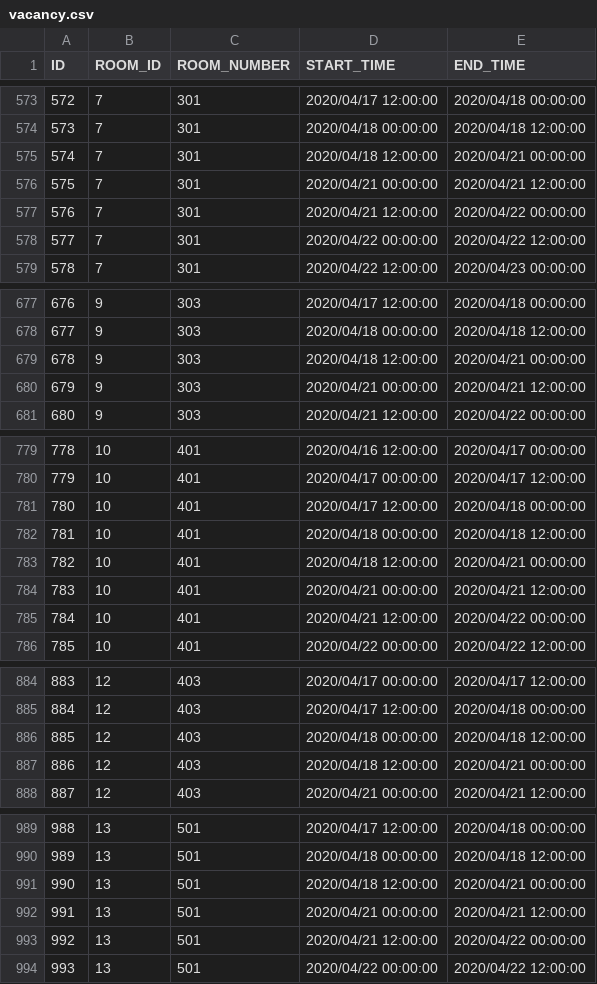
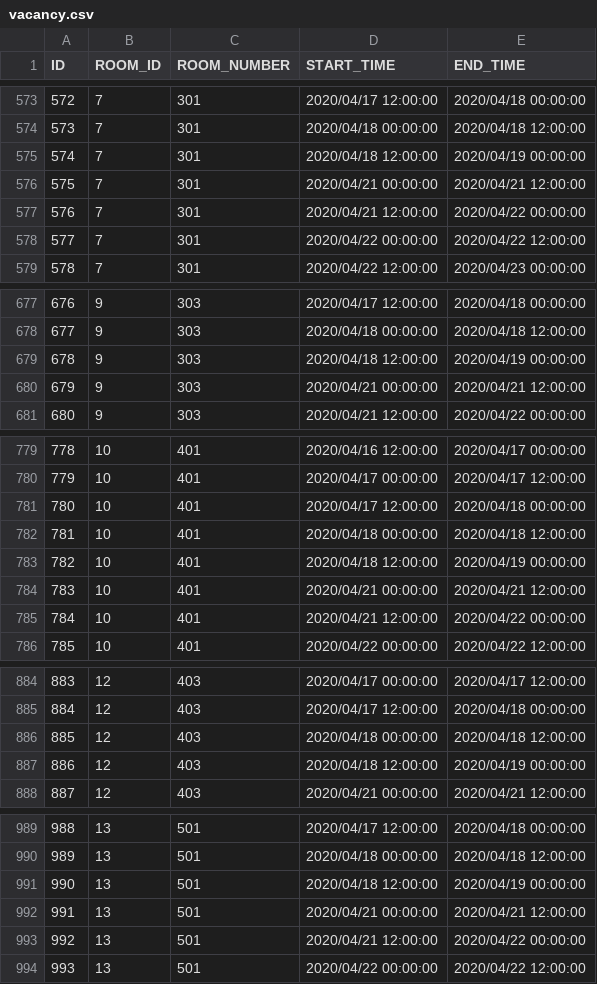
Before and after one commit to version-1/stayella, a CSV file: src/group1/stayella/Data/vacancy.csv, drawn as a sheet; only a part is shown, gaps mark what is left out; the diff covers the shown part only.

```diff
--- a/src/group1/stayella/Data/vacancy.csv
+++ b/src/group1/stayella/Data/vacancy.csv
@@ -574,3 +574,3 @@ ID,ROOM_ID,ROOM_NUMBER,START_TIME,END_TIME
 573,7,301,2020/04/18 00:00:00,2020/04/18 12:00:00
-574,7,301,2020/04/18 12:00:00,2020/04/21 00:00:00
+574,7,301,2020/04/18 12:00:00,2020/04/19 00:00:00
 575,7,301,2020/04/21 00:00:00,2020/04/21 12:00:00
@@ -678,3 +678,3 @@ ID,ROOM_ID,ROOM_NUMBER,START_TIME,END_TIME
 677,9,303,2020/04/18 00:00:00,2020/04/18 12:00:00
-678,9,303,2020/04/18 12:00:00,2020/04/21 00:00:00
+678,9,303,2020/04/18 12:00:00,2020/04/19 00:00:00
 679,9,303,2020/04/21 00:00:00,2020/04/21 12:00:00
@@ -782,3 +782,3 @@ ID,ROOM_ID,ROOM_NUMBER,START_TIME,END_TIME
 781,10,401,2020/04/18 00:00:00,2020/04/18 12:00:00
-782,10,401,2020/04/18 12:00:00,2020/04/21 00:00:00
+782,10,401,2020/04/18 12:00:00,2020/04/19 00:00:00
 783,10,401,2020/04/21 00:00:00,2020/04/21 12:00:00
@@ -886,3 +886,3 @@ ID,ROOM_ID,ROOM_NUMBER,START_TIME,END_TIME
 885,12,403,2020/04/18 00:00:00,2020/04/18 12:00:00
-886,12,403,2020/04/18 12:00:00,2020/04/21 00:00:00
+886,12,403,2020/04/18 12:00:00,2020/04/19 00:00:00
 887,12,403,2020/04/21 00:00:00,2020/04/21 12:00:00
@@ -990,3 +990,3 @@ ID,ROOM_ID,ROOM_NUMBER,START_TIME,END_TIME
 989,13,501,2020/04/18 00:00:00,2020/04/18 12:00:00
-990,13,501,2020/04/18 12:00:00,2020/04/21 00:00:00
+990,13,501,2020/04/18 12:00:00,2020/04/19 00:00:00
 991,13,501,2020/04/21 00:00:00,2020/04/21 12:00:00
```
Also changed, not shown: 9 edited cells elsewhere in this file, 4 other files.
